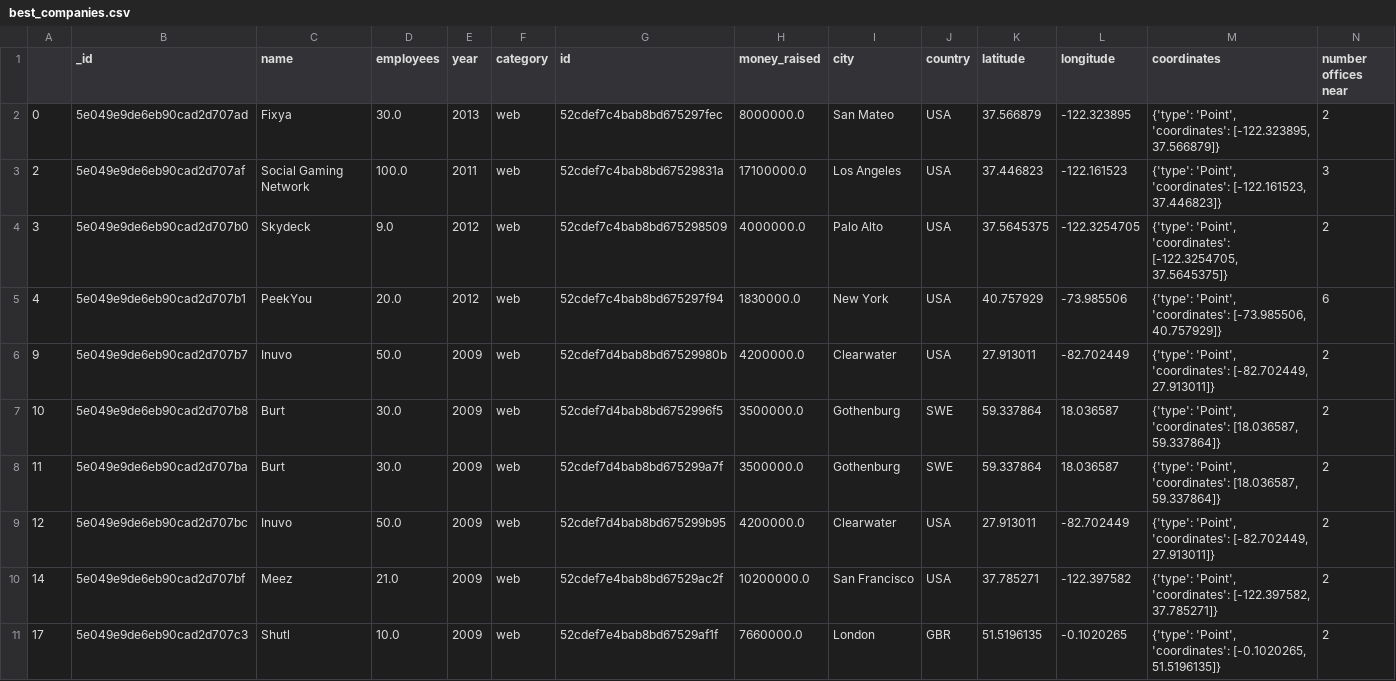
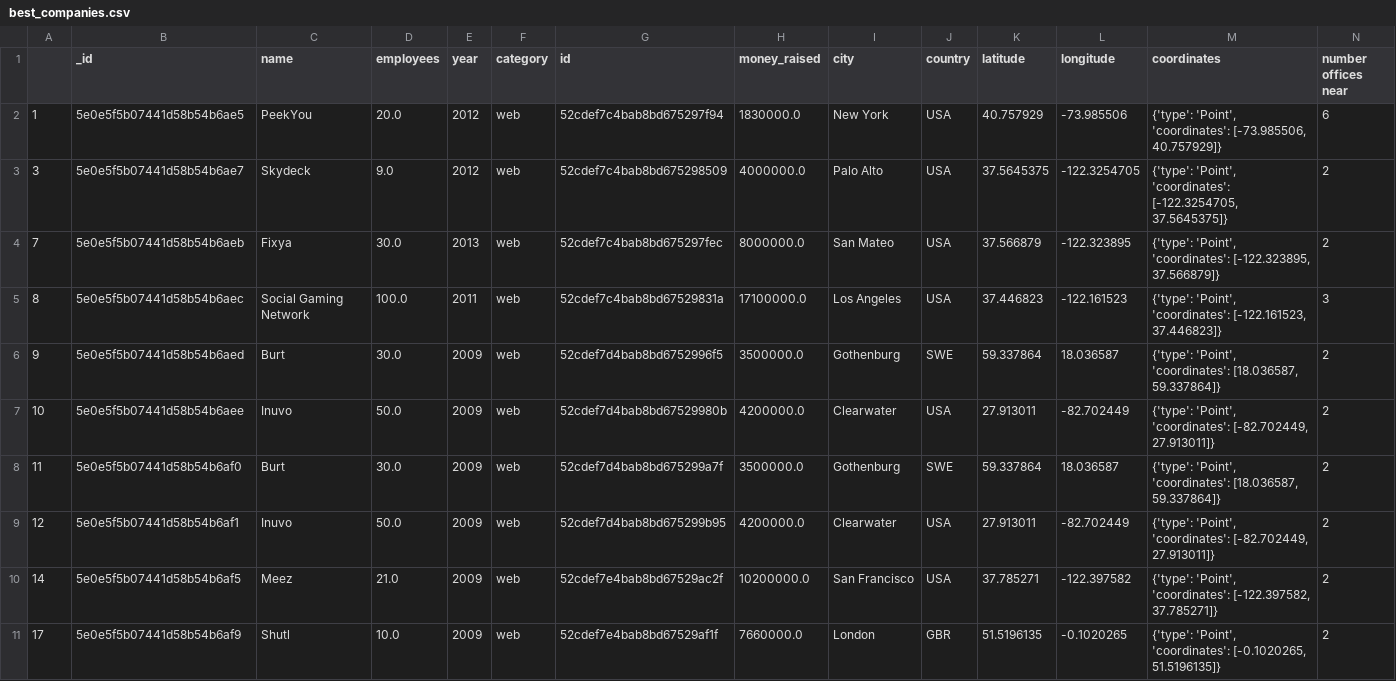
Before and after one commit to mariaversin/Geolocation-Project, a CSV file: output/best_companies.csv, drawn as a sheet; only a part is shown; the diff covers the shown part only.

```diff
--- a/output/best_companies.csv
+++ b/output/best_companies.csv
@@ -1,11 +1,11 @@
 ,_id,name,employees,year,category,id,money_raised,city,country,latitude,longitude,coordinates,number offices near
-0,5e049e9de6eb90cad2d707ad,Fixya,30.0,2013,web,52cdef7c4bab8bd675297fec,8000000.0,San Mateo,USA,37.566879,-122.323895,"{'type': 'Point', 'coordinates': [-122.323895, 37.566879]}",2
-2,5e049e9de6eb90cad2d707af,Social Gaming Network,100.0,2011,web,52cdef7c4bab8bd67529831a,17100000.0,Los Angeles,USA,37.446823,-122.161523,"{'type': 'Point', 'coordinates': [-122.161523, 37.446823]}",3
-3,5e049e9de6eb90cad2d707b0,Skydeck,9.0,2012,web,52cdef7c4bab8bd675298509,4000000.0,Palo Alto,USA,37.5645375,-122.3254705,"{'type': 'Point', 'coordinates': [-122.3254705, 37.5645375]}",2
-4,5e049e9de6eb90cad2d707b1,PeekYou,20.0,2012,web,52cdef7c4bab8bd675297f94,1830000.0,New York,USA,40.757929,-73.985506,"{'type': 'Point', 'coordinates': [-73.985506, 40.757929]}",6
-9,5e049e9de6eb90cad2d707b7,Inuvo,50.0,2009,web,52cdef7d4bab8bd67529980b,4200000.0,Clearwater,USA,27.913011,-82.702449,"{'type': 'Point', 'coordinates': [-82.702449, 27.913011]}",2
-10,5e049e9de6eb90cad2d707b8,Burt,30.0,2009,web,52cdef7d4bab8bd6752996f5,3500000.0,Gothenburg,SWE,59.337864,18.036587,"{'type': 'Point', 'coordinates': [18.036587, 59.337864]}",2
-11,5e049e9de6eb90cad2d707ba,Burt,30.0,2009,web,52cdef7d4bab8bd675299a7f,3500000.0,Gothenburg,SWE,59.337864,18.036587,"{'type': 'Point', 'coordinates': [18.036587, 59.337864]}",2
-12,5e049e9de6eb90cad2d707bc,Inuvo,50.0,2009,web,52cdef7d4bab8bd675299b95,4200000.0,Clearwater,USA,27.913011,-82.702449,"{'type': 'Point', 'coordinates': [-82.702449, 27.913011]}",2
-14,5e049e9de6eb90cad2d707bf,Meez,21.0,2009,web,52cdef7e4bab8bd67529ac2f,10200000.0,San Francisco,USA,37.785271,-122.397582,"{'type': 'Point', 'coordinates': [-122.397582, 37.785271]}",2
-17,5e049e9de6eb90cad2d707c3,Shutl,10.0,2009,web,52cdef7e4bab8bd67529af1f,7660000.0,London,GBR,51.5196135,-0.1020265,"{'type': 'Point', 'coordinates': [-0.1020265, 51.5196135]}",2
+1,5e0e5f5b07441d58b54b6ae5,PeekYou,20.0,2012,web,52cdef7c4bab8bd675297f94,1830000.0,New York,USA,40.757929,-73.985506,"{'type': 'Point', 'coordinates': [-73.985506, 40.757929]}",6
+3,5e0e5f5b07441d58b54b6ae7,Skydeck,9.0,2012,web,52cdef7c4bab8bd675298509,4000000.0,Palo Alto,USA,37.5645375,-122.3254705,"{'type': 'Point', 'coordinates': [-122.3254705, 37.5645375]}",2
+7,5e0e5f5b07441d58b54b6aeb,Fixya,30.0,2013,web,52cdef7c4bab8bd675297fec,8000000.0,San Mateo,USA,37.566879,-122.323895,"{'type': 'Point', 'coordinates': [-122.323895, 37.566879]}",2
+8,5e0e5f5b07441d58b54b6aec,Social Gaming Network,100.0,2011,web,52cdef7c4bab8bd67529831a,17100000.0,Los Angeles,USA,37.446823,-122.161523,"{'type': 'Point', 'coordinates': [-122.161523, 37.446823]}",3
+9,5e0e5f5b07441d58b54b6aed,Burt,30.0,2009,web,52cdef7d4bab8bd6752996f5,3500000.0,Gothenburg,SWE,59.337864,18.036587,"{'type': 'Point', 'coordinates': [18.036587, 59.337864]}",2
+10,5e0e5f5b07441d58b54b6aee,Inuvo,50.0,2009,web,52cdef7d4bab8bd67529980b,4200000.0,Clearwater,USA,27.913011,-82.702449,"{'type': 'Point', 'coordinates': [-82.702449, 27.913011]}",2
+11,5e0e5f5b07441d58b54b6af0,Burt,30.0,2009,web,52cdef7d4bab8bd675299a7f,3500000.0,Gothenburg,SWE,59.337864,18.036587,"{'type': 'Point', 'coordinates': [18.036587, 59.337864]}",2
+12,5e0e5f5b07441d58b54b6af1,Inuvo,50.0,2009,web,52cdef7d4bab8bd675299b95,4200000.0,Clearwater,USA,27.913011,-82.702449,"{'type': 'Point', 'coordinates': [-82.702449, 27.913011]}",2
+14,5e0e5f5b07441d58b54b6af5,Meez,21.0,2009,web,52cdef7e4bab8bd67529ac2f,10200000.0,San Francisco,USA,37.785271,-122.397582,"{'type': 'Point', 'coordinates': [-122.397582, 37.785271]}",2
+17,5e0e5f5b07441d58b54b6af9,Shutl,10.0,2009,web,52cdef7e4bab8bd67529af1f,7660000.0,London,GBR,51.5196135,-0.1020265,"{'type': 'Point', 'coordinates': [-0.1020265, 51.5196135]}",2
```
Also changed, not shown: 2 added rows, 2 removed rows and 19 edited cells elsewhere in this file, 14 other files.
